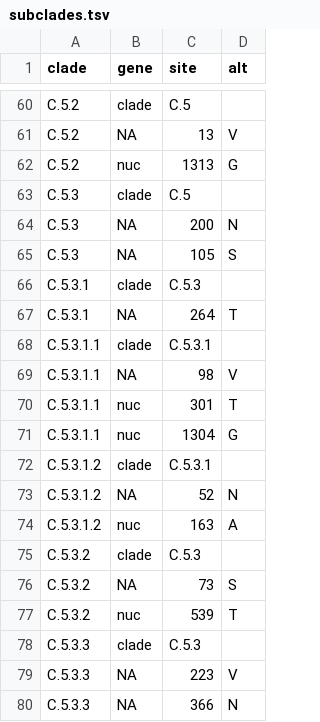
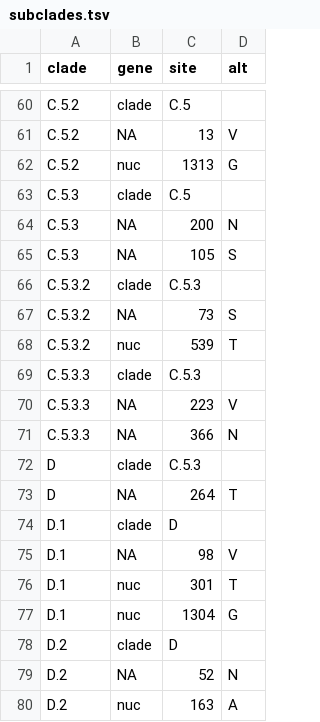
Before and after one commit to influenza-clade-nomenclature/seasonal_A-H1N1pdm_NA, a TSV file: .auto-generated/subclades.tsv, drawn as a sheet; only a part is shown, gaps mark what is left out.

Commit message:
Alias C.5.3.1 as D
Updates C.5.3.1 and proposed subclades to match the new alias.

```diff
--- a/.auto-generated/subclades.tsv
+++ b/.auto-generated/subclades.tsv
@@ -65,11 +65,2 @@ C.5.3	NA	200	N
 C.5.3	NA	105	S
-C.5.3.1	clade	C.5.3	
-C.5.3.1	NA	264	T
-C.5.3.1.1	clade	C.5.3.1	
-C.5.3.1.1	NA	98	V
-C.5.3.1.1	nuc	301	T
-C.5.3.1.1	nuc	1304	G
-C.5.3.1.2	clade	C.5.3.1	
-C.5.3.1.2	NA	52	N
-C.5.3.1.2	nuc	163	A
 C.5.3.2	clade	C.5.3	
@@ -80 +71,10 @@ C.5.3.3	NA	223	V
 C.5.3.3	NA	366	N
+D	clade	C.5.3	
+D	NA	264	T
+D.1	clade	D	
+D.1	NA	98	V
+D.1	nuc	301	T
+D.1	nuc	1304	G
+D.2	clade	D	
+D.2	NA	52	N
+D.2	nuc	163	A
```
Also changed, not shown: 5 other files.
